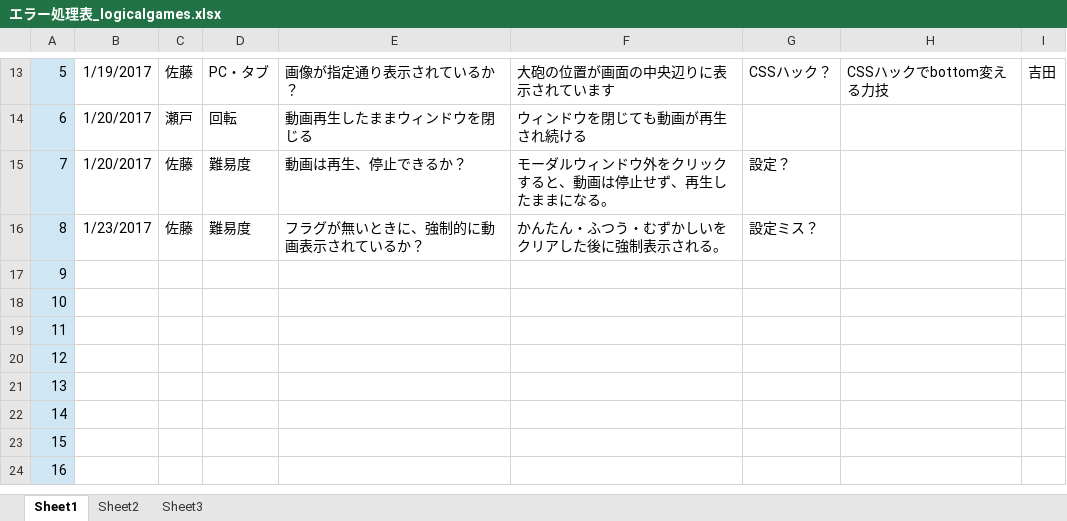
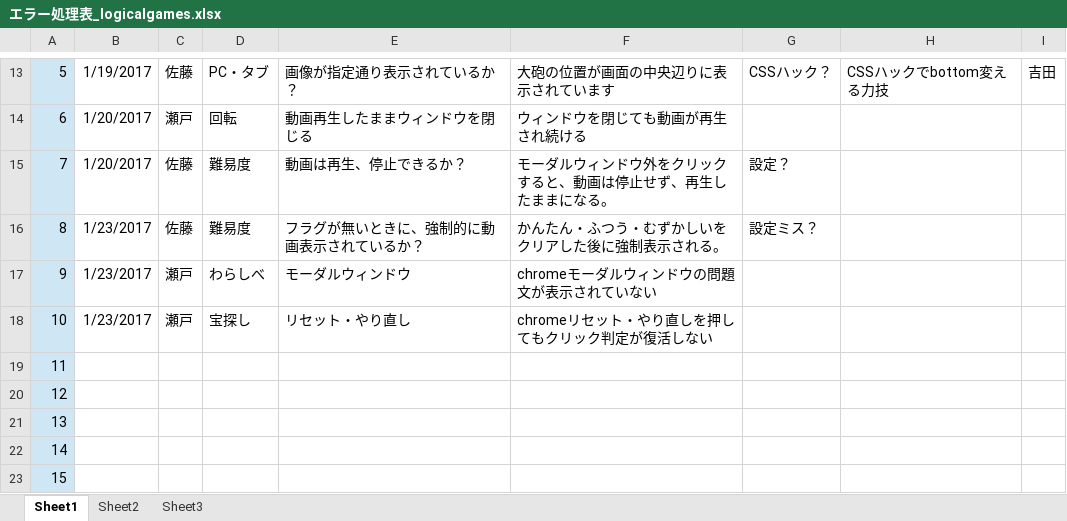
Before and after one commit to is21-28year/logicalgames, an Excel workbook: docment/テスト項目関連/エラー処理表_logicalgames.xlsx, sheet Sheet1, drawn as a sheet; only a part is shown, gaps mark what is left out; the shorter side is filled out with more unchanged rows; values as stored, in another font and other column widths than the file's, no borders; the diff names each change by its address in the sheet, - before the commit and + after, or states it on an @@ line.

Commit message:
エラーデス！！

```diff
--- a/docment/テスト項目関連/エラー処理表_logicalgames.xlsx (sheet Sheet1)
+++ b/docment/テスト項目関連/エラー処理表_logicalgames.xlsx (sheet Sheet1)
-B17:B18: (empty)
+B17:B18: 1/23/2017
-C17:C18: (empty)
+C17:C18: 瀬戸
-D17: (empty)
+D17: わらしべ
-E17: (empty)
+E17: モーダルウィンドウ
-F17: (empty)
+F17: chromeモーダルウィンドウの問題文が表示されていない
-D18: (empty)
+D18: 宝探し
-E18: (empty)
+E18: リセット・やり直し
-F18: (empty)
+F18: chromeリセット・やり直しを押してもクリック判定が復活しない
```
